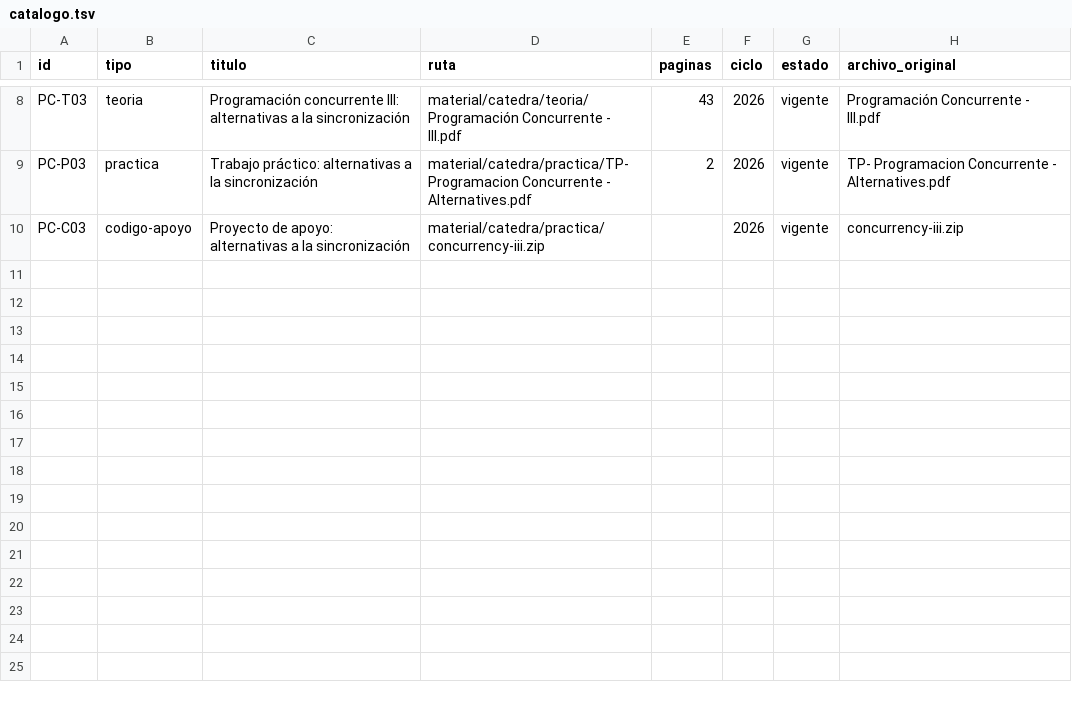
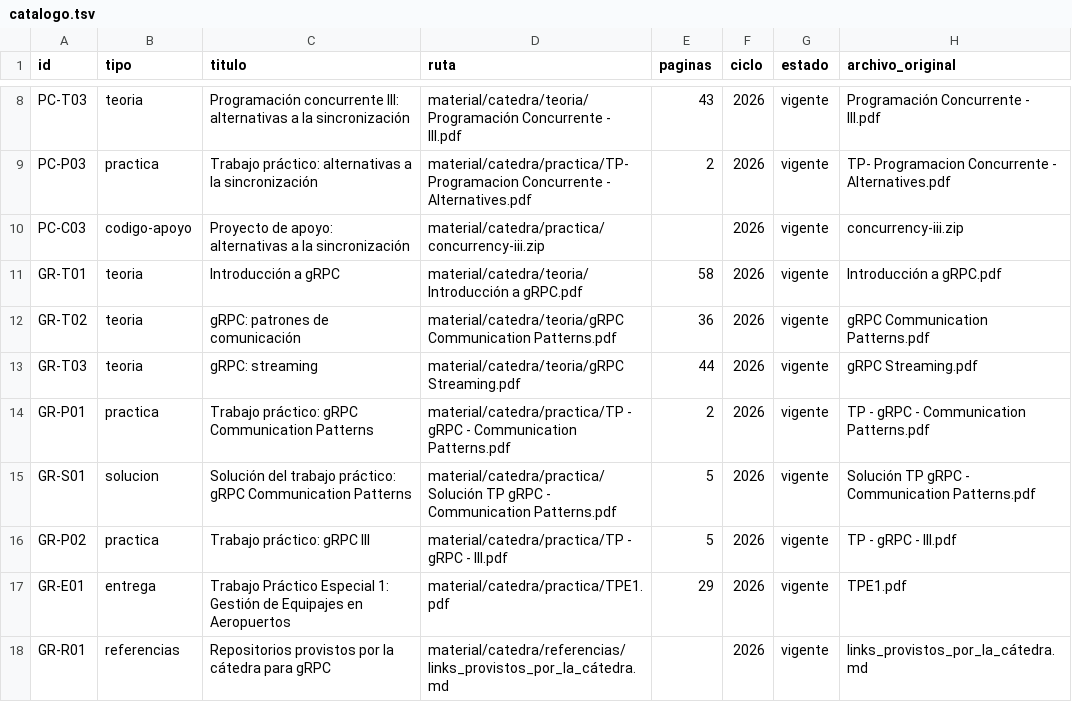
Before and after one commit to eugemigliaro/programacion-de-objetos-distribuidos, a TSV file: material/catalogo.tsv, drawn as a sheet; only a part is shown, gaps mark what is left out; the diff names each change by its address in the sheet, - before the commit and + after, or states it on an @@ line.

Commit message:
docs: incorporate gRPC material and TPE1

```diff
--- a/material/catalogo.tsv
+++ b/material/catalogo.tsv
+row 11: GR-T01 | teoria | Introducción a gRPC | material/catedra/teoria/Introducción a gRPC.pdf | 58 | 2026 | vigente | Introducción a gRPC.pdf
+row 12: GR-T02 | teoria | gRPC: patrones de comunicación | material/catedra/teoria/gRPC Communication Patterns.pdf | 36 | 2026 | vigente | gRPC Communication Patterns.pdf
+row 13: GR-T03 | teoria | gRPC: streaming | material/catedra/teoria/gRPC Streaming.pdf | 44 | 2026 | vigente | gRPC Streaming.pdf
+row 14: GR-P01 | practica | Trabajo práctico: gRPC Communication Patterns | material/catedra/practica/TP - gRPC - Communication Patterns.pdf | 2 | 2026 | vigente | TP - gRPC - Communication Patterns.pdf
+row 15: GR-S01 | solucion | Solución del trabajo práctico: gRPC Communication Patterns | material/catedra/practica/Solución TP gRPC - Communication Patterns.pdf | 5 | 2026 | vigente | Solución TP gRPC - Communication Patterns.pdf
+row 16: GR-P02 | practica | Trabajo práctico: gRPC III | material/catedra/practica/TP - gRPC - III.pdf | 5 | 2026 | vigente | TP - gRPC - III.pdf
+row 17: GR-E01 | entrega | Trabajo Práctico Especial 1: Gestión de Equipajes en Aeropuertos | material/catedra/practica/TPE1.pdf | 29 | 2026 | vigente | TPE1.pdf
+row 18: GR-R01 | referencias | Repositorios provistos por la cátedra para gRPC | material/catedra/referencias/links_provistos_por_la_cátedra.md |  | 2026 | vigente | links_provistos_por_la_cátedra.md
```
Also changed, not shown: 23 other files.
